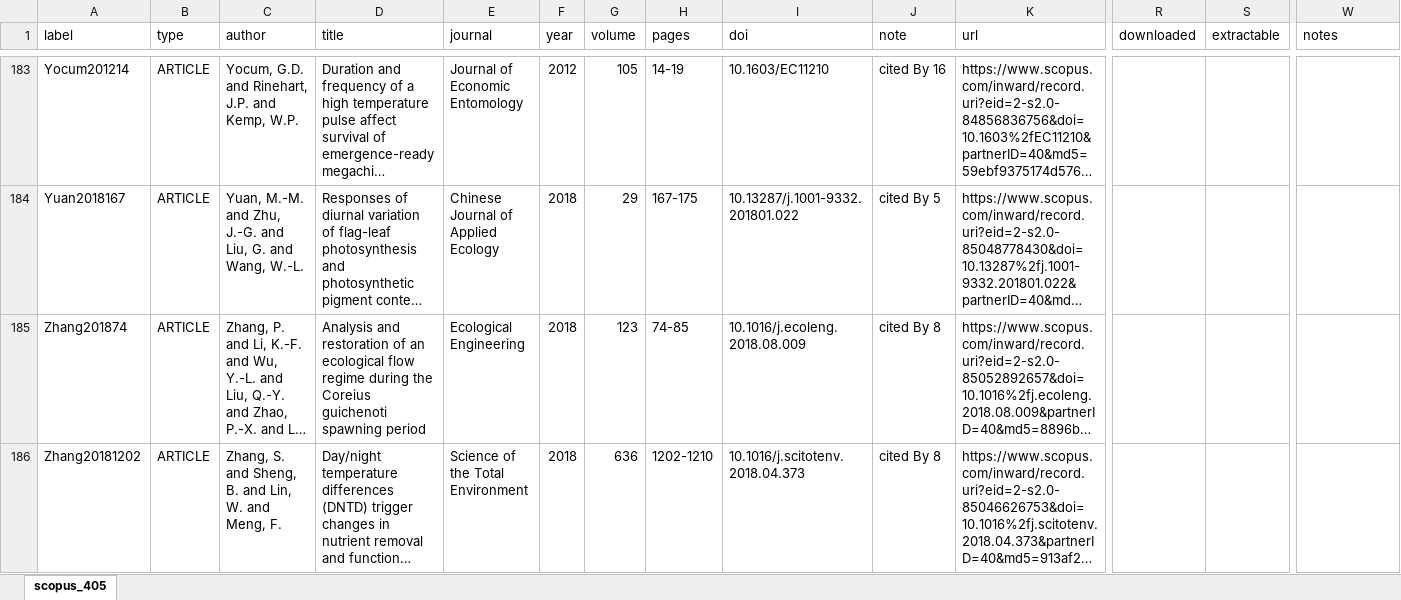
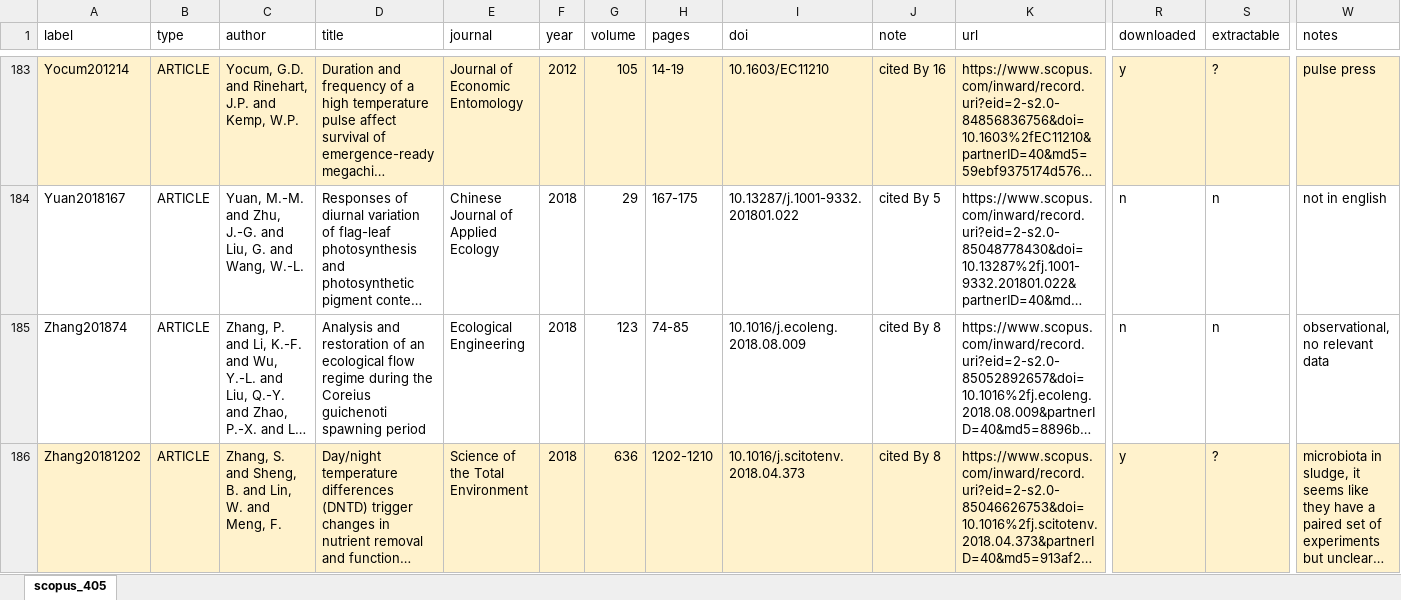
Before and after one commit to mslein/thesis, an Excel workbook: data extraction /lit search metadata /old metadata files /scopus_405_screened_abs.xlsx, sheet scopus_405, drawn as a sheet; only a part is shown, gaps mark what is left out; long unchanged cells end in …; values as stored, in another font and other column widths than the file's, no borders; the diff covers the shown part only; the diff names each change by its address in the sheet, - before the commit and + after, or states it on an @@ line.

```diff
--- a/data extraction /lit search metadata /old metadata files /scopus_405_screened_abs.xlsx (sheet scopus_405)
+++ b/data extraction /lit search metadata /old metadata files /scopus_405_screened_abs.xlsx (sheet scopus_405)
-A183:W183 fill: none
+A183:W183 fill: #FFF2CC
-R183 (downloaded): (empty)
+R183 (downloaded): y
-S183 (extractable): (empty)
+S183 (extractable): ?
-W183 (notes): (empty)
+W183 (notes): pulse press
-R184:R185 (downloaded): (empty)
+R184:R185 (downloaded): n
-S184:S185 (extractable): (empty)
+S184:S185 (extractable): n
-W184 (notes): (empty)
+W184 (notes): not in english
-W185 (notes): (empty)
+W185 (notes): observational, no relevant data
-A186:W186 fill: none
+A186:W186 fill: #FFF2CC
-R186 (downloaded): (empty)
+R186 (downloaded): y
-S186 (extractable): (empty)
+S186 (extractable): ?
-W186 (notes): (empty)
+W186 (notes): microbiota in sludge, it seems like they have a paired set of experiments but unclear…
```
Also changed, not shown: 104 edited cells and cell formats elsewhere in this sheet, data extraction /lit search metadata /acclimation /acclimation7jun21.xlsx, data extraction /lit search metadata /fullvariability /fullvariability_7jun21.xlsx, 14 other files.
